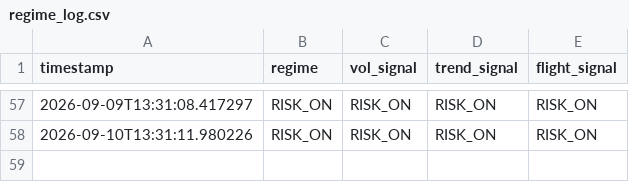
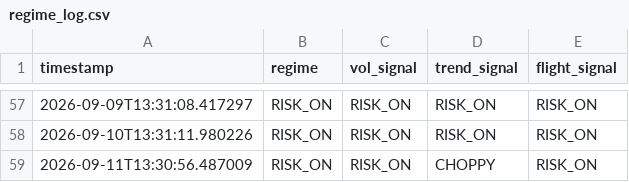
Before and after one commit to Tyler-Morton/BeatTheComp, a CSV file: regime_log.csv, drawn as a sheet; only a part is shown, gaps mark what is left out; the diff names each change by its address in the sheet, - before the commit and + after, or states it on an @@ line.

```diff
--- a/regime_log.csv
+++ b/regime_log.csv
+row 59: 2026-09-11T13:30:56.487009 | RISK_ON | RISK_ON | CHOPPY | RISK_ON
```
Also changed, not shown: daily_log.csv, watchlist_log.csv, 1 other file.
